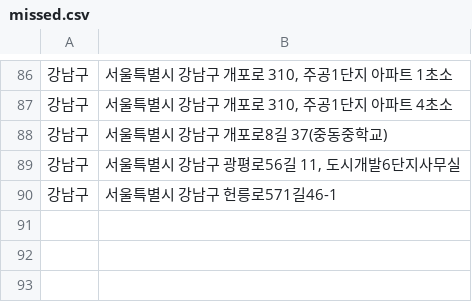
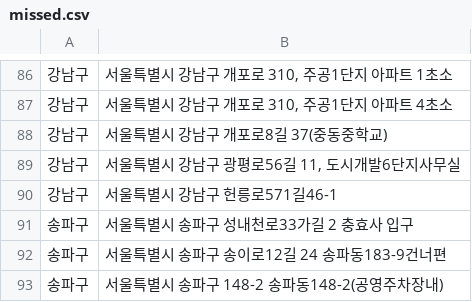
Before and after one commit to AMYMEME/re-cycle-app, a CSV file: data/parsed_csv/lamp_battery/missed.csv, drawn as a sheet; only a part is shown, gaps mark what is left out.

Commit message:
feat(songpa_lamp_battery)

```diff
--- a/data/parsed_csv/lamp_battery/missed.csv
+++ b/data/parsed_csv/lamp_battery/missed.csv
@@ -90 +90,4 @@
 강남구,서울특별시 강남구 헌릉로571길46-1
+송파구,서울특별시 송파구 성내천로33가길 2 충효사 입구
+송파구,서울특별시 송파구 송이로12길 24 송파동183-9건너편
+송파구,서울특별시 송파구 148-2 송파동148-2(공영주차장내)
```
Also changed, not shown: 4 other files.
